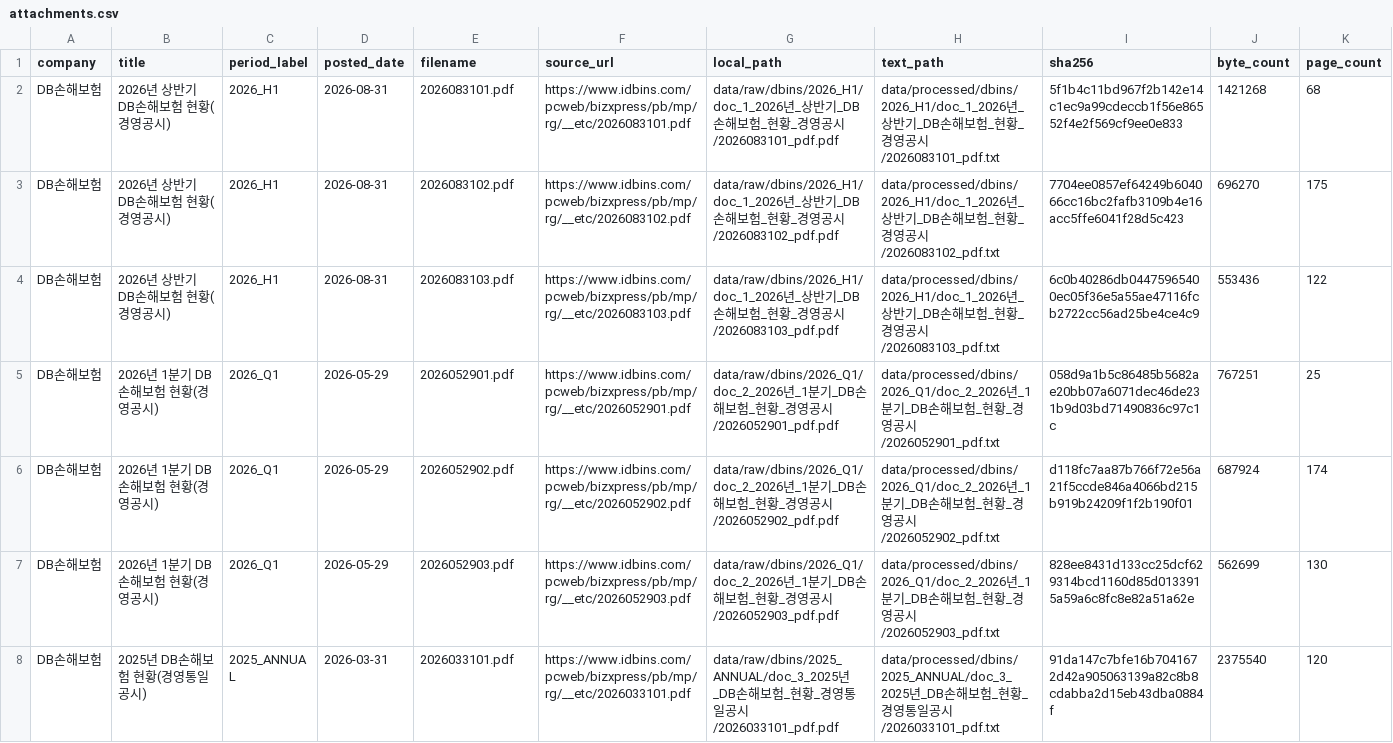
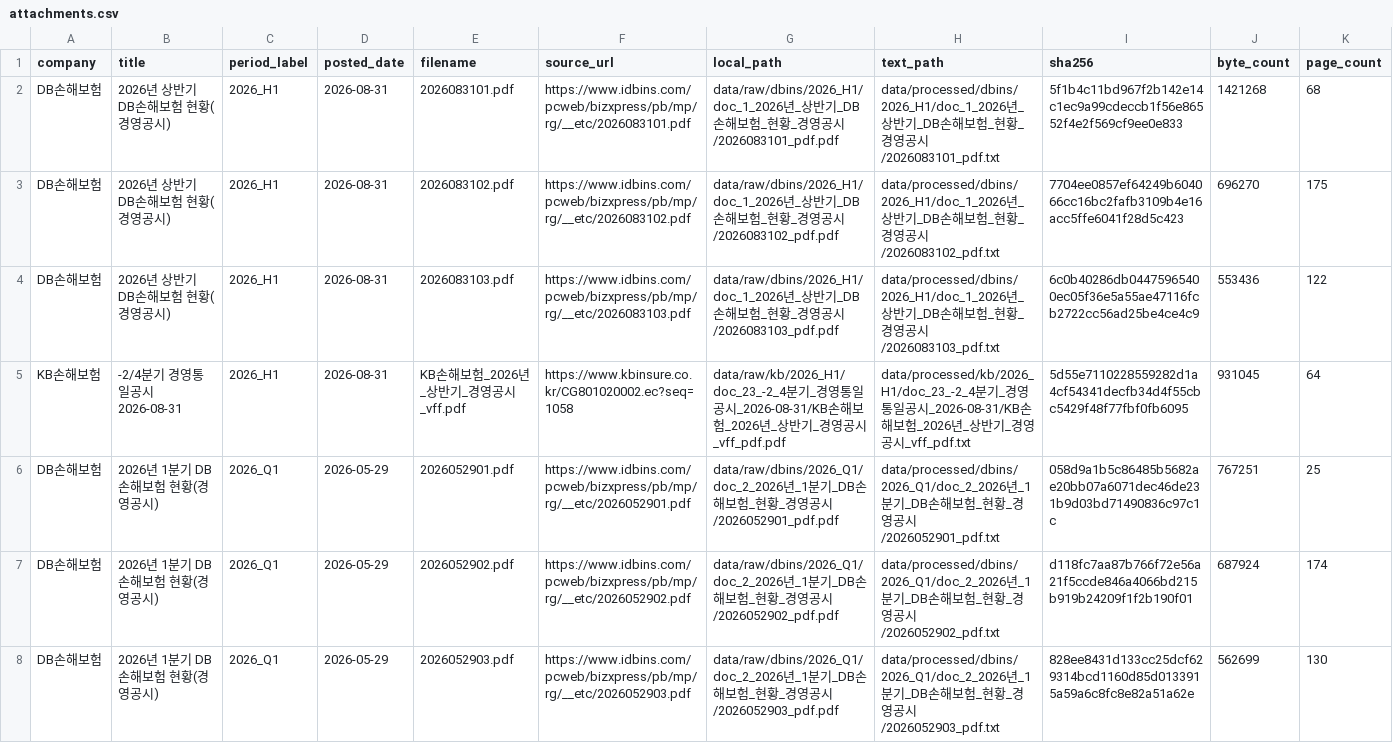
Before and after one commit to kkoh0331/ins-disclosure-collector, a CSV file: data/exports/attachments.csv, drawn as a sheet; only a part is shown; the shorter side is filled out with more unchanged rows; rows hold the shown columns only; the diff covers the shown part only; the diff names each change by its address in the sheet, - before the commit and + after, or states it on an @@ line.

```diff
--- a/data/exports/attachments.csv
+++ b/data/exports/attachments.csv
+row 5: KB손해보험 | -2/4분기 경영통일공시 2026-08-31 | 2026_H1 | 2026-08-31 | KB손해보험_2026년_상반기_경영공시_vff.pdf | https://www.kbinsure.co.kr/CG801020002.ec?seq=1058 | data/raw/kb/2026_H1/doc_23_-2_4분기_경영통일공시_2026-08-31/KB손해보험_2026년_상반기_경영공시_vff_pdf.pdf | data/processed/kb/2026_H1/doc_23_-2_4분기_경영통일공시_2026-08-31/KB손해보험_2026년_상반기_경영공시_vff_pdf.txt | 5d55e7110228559282d1a4cf54341decfb34d4f55cbc5429f48f77fbf0fb6095 | 931045 | 64
```
Also changed, not shown: 1 added row elsewhere in this file, data/exports/documents.csv, data/exports/metrics.csv, 8 other files.
